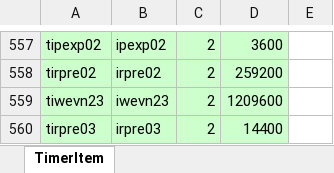
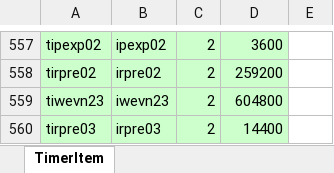
Before and after one commit to juangraydev/nexus-database, an Excel workbook: gu_in/ItemTimer.edf/TimerItem.xlsx, sheet TimerItem, drawn as a sheet; only a part is shown, gaps mark what is left out; values as stored, in another font and other column widths than the file's, no borders; the diff names each change by its address in the sheet, - before the commit and + after, or states it on an @@ line.

```diff
--- a/gu_in/ItemTimer.edf/TimerItem.xlsx (sheet TimerItem)
+++ b/gu_in/ItemTimer.edf/TimerItem.xlsx (sheet TimerItem)
-D559: 1209600
+D559: 604800
```
Also changed, not shown: gu_in/ItemSetEffect.edf/SetItemEff.xlsx, 5 other files.
